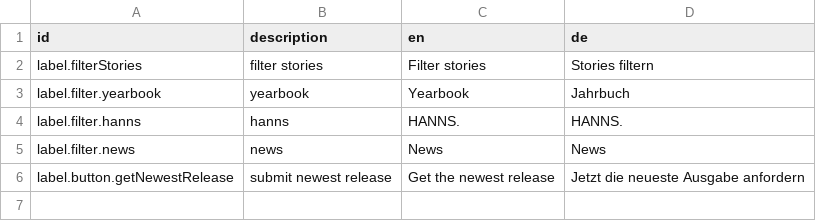
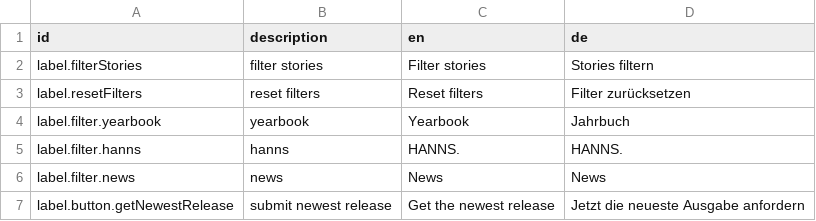
Before and after one commit to sitegeist/bitzer-approval, a CSV file: DistributionPackages/Hoerbiger.HoerbigerCom.PressArchive/Resources/Private/Fusion/Presentation/Application/PressOverview/PressOverview.labels.csv, drawn as a sheet; the diff names each change by its address in the sheet, - before the commit and + after, or states it on an @@ line.

```diff
--- a/DistributionPackages/Hoerbiger.HoerbigerCom.PressArchive/Resources/Private/Fusion/Presentation/Application/PressOverview/PressOverview.labels.csv
+++ b/DistributionPackages/Hoerbiger.HoerbigerCom.PressArchive/Resources/Private/Fusion/Presentation/Application/PressOverview/PressOverview.labels.csv
+row 3: label.resetFilters | reset filters | Reset filters | Filter zurücksetzen
```
Also changed, not shown: 12 other files.
